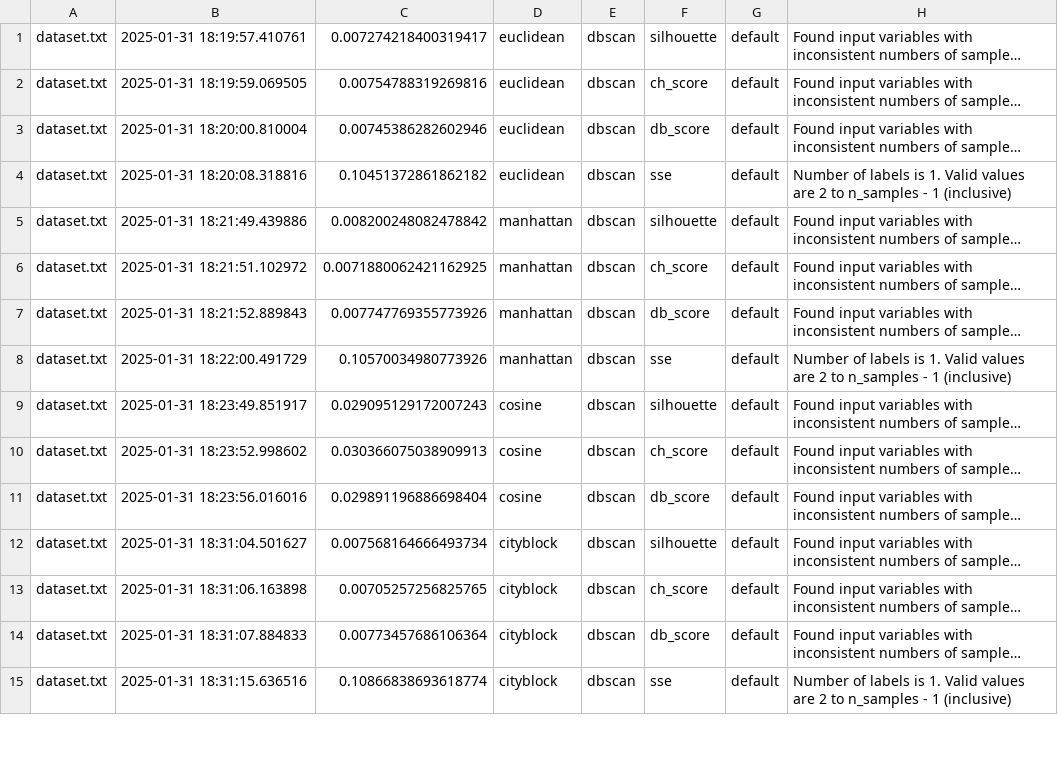
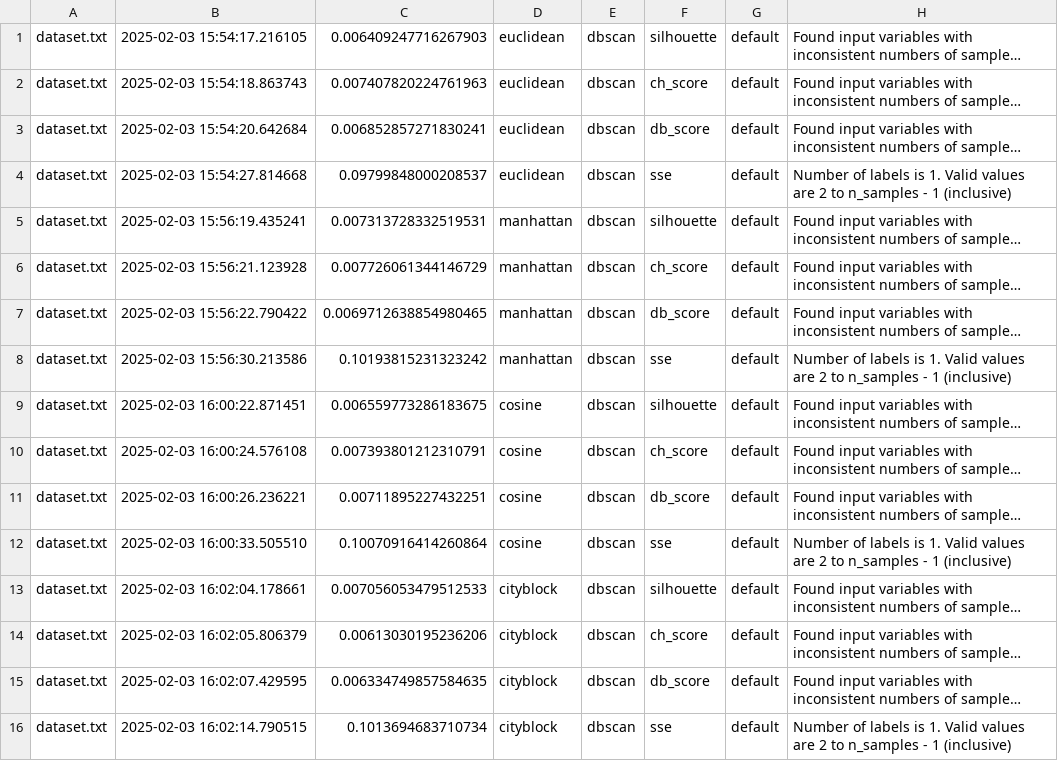
Before and after one commit to AertySantos/Clusterizacao_Semantica, a CSV file: data/output/exceptions.csv, drawn as a sheet; only a part is shown; long unchanged cells end in …; addresses are those after the commit; the diff covers the shown part only; the diff names each change by its address in the sheet, - before the commit and + after, or states it on an @@ line.

```diff
--- a/data/output/exceptions.csv
+++ b/data/output/exceptions.csv
-B1: 2025-01-31 18:19:57.410761
+B1: 2025-02-03 15:54:17.216105
-C1: 0.007274218400319417
+C1: 0.006409247716267903
-B2: 2025-01-31 18:19:59.069505
+B2: 2025-02-03 15:54:18.863743
-C2: 0.00754788319269816
+C2: 0.007407820224761963
-B3: 2025-01-31 18:20:00.810004
+B3: 2025-02-03 15:54:20.642684
-C3: 0.00745386282602946
+C3: 0.006852857271830241
-B4: 2025-01-31 18:20:08.318816
+B4: 2025-02-03 15:54:27.814668
-C4: 0.10451372861862182
+C4: 0.09799848000208537
-B5: 2025-01-31 18:21:49.439886
+B5: 2025-02-03 15:56:19.435241
-C5: 0.008200248082478842
+C5: 0.007313728332519531
-B6: 2025-01-31 18:21:51.102972
+B6: 2025-02-03 15:56:21.123928
-C6: 0.0071880062421162925
+C6: 0.007726061344146729
-B7: 2025-01-31 18:21:52.889843
+B7: 2025-02-03 15:56:22.790422
-C7: 0.007747769355773926
+C7: 0.0069712638854980465
-B8: 2025-01-31 18:22:00.491729
+B8: 2025-02-03 15:56:30.213586
-C8: 0.10570034980773926
+C8: 0.10193815231323242
-B9: 2025-01-31 18:23:49.851917
+B9: 2025-02-03 16:00:22.871451
-C9: 0.029095129172007243
+C9: 0.006559773286183675
-B10: 2025-01-31 18:23:52.998602
+B10: 2025-02-03 16:00:24.576108
-C10: 0.030366075038909913
+C10: 0.007393801212310791
-B11: 2025-01-31 18:23:56.016016
+B11: 2025-02-03 16:00:26.236221
-C11: 0.029891196886698404
+C11: 0.00711895227432251
+row 12: dataset.txt | 2025-02-03 16:00:33.505510 | 0.10070916414260864 | cosine | dbscan | sse | default | Number of labels is 1. Valid values are 2 to n_samples - 1 (inclusive)
-B13: 2025-01-31 18:31:04.501627
+B13: 2025-02-03 16:02:04.178661
-C13: 0.007568164666493734
+C13: 0.007056053479512533
-B14: 2025-01-31 18:31:06.163898
+B14: 2025-02-03 16:02:05.806379
-C14: 0.00705257256825765
+C14: 0.00613030195236206
-B15: 2025-01-31 18:31:07.884833
+B15: 2025-02-03 16:02:07.429595
-C15: 0.00773457686106364
+C15: 0.006334749857584635
-B16: 2025-01-31 18:31:15.636516
+B16: 2025-02-03 16:02:14.790515
-C16: 0.10866838693618774
+C16: 0.1013694683710734
```
Also changed, not shown: 16 edited cells elsewhere in this file, data/output/exec.csv, 14 other files.
